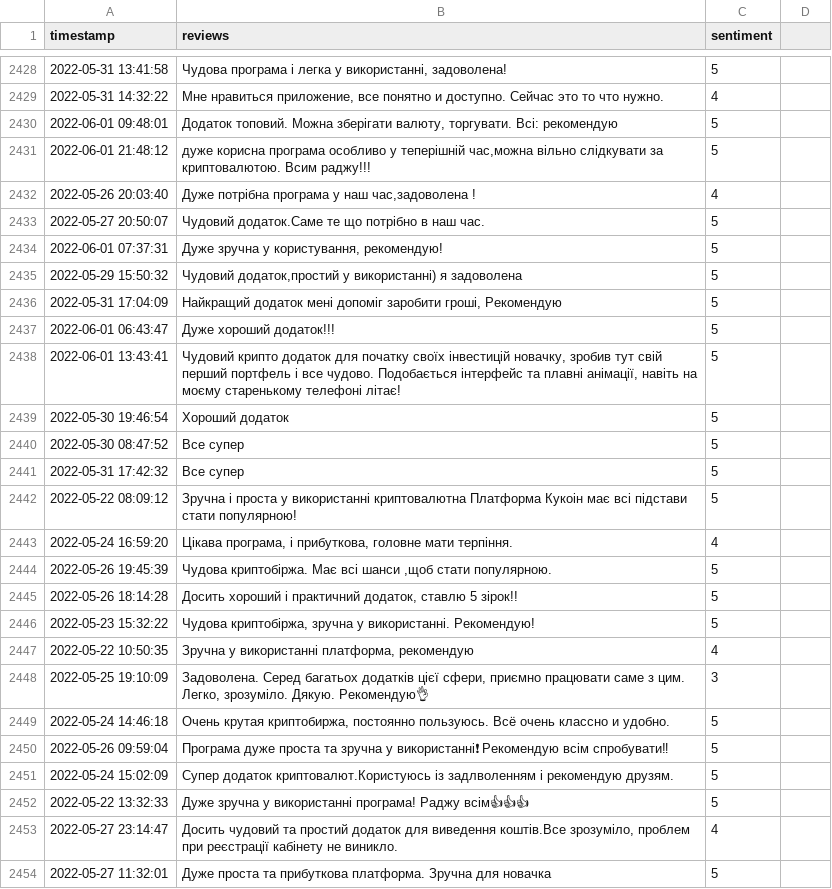
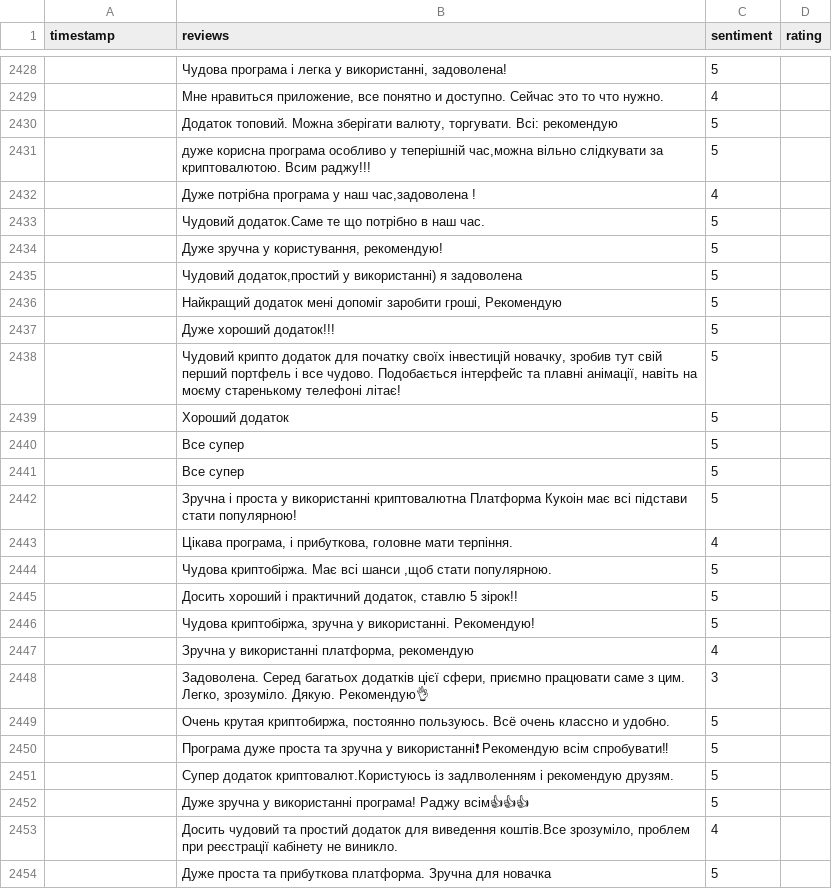
Before and after one commit to PATX0/78658_thesis, a CSV file: csvs/kucoin/PS_Kucoin_UA_bert.csv, drawn as a sheet; only a part is shown, gaps mark what is left out; the diff covers the shown part only; the diff names each change by its address in the sheet, - before the commit and + after, or states it on an @@ line.

```diff
--- a/csvs/kucoin/PS_Kucoin_UA_bert.csv
+++ b/csvs/kucoin/PS_Kucoin_UA_bert.csv
-D1: (empty)
+D1: rating
-A2428 (timestamp): 2022-05-31 13:41:58
+A2428 (timestamp): (empty)
-A2429 (timestamp): 2022-05-31 14:32:22
+A2429 (timestamp): (empty)
-A2430 (timestamp): 2022-06-01 09:48:01
+A2430 (timestamp): (empty)
-A2431 (timestamp): 2022-06-01 21:48:12
+A2431 (timestamp): (empty)
-A2432 (timestamp): 2022-05-26 20:03:40
+A2432 (timestamp): (empty)
-A2433 (timestamp): 2022-05-27 20:50:07
+A2433 (timestamp): (empty)
-A2434 (timestamp): 2022-06-01 07:37:31
+A2434 (timestamp): (empty)
-A2435 (timestamp): 2022-05-29 15:50:32
+A2435 (timestamp): (empty)
-A2436 (timestamp): 2022-05-31 17:04:09
+A2436 (timestamp): (empty)
-A2437 (timestamp): 2022-06-01 06:43:47
+A2437 (timestamp): (empty)
-A2438 (timestamp): 2022-06-01 13:43:41
+A2438 (timestamp): (empty)
-A2439 (timestamp): 2022-05-30 19:46:54
+A2439 (timestamp): (empty)
-A2440 (timestamp): 2022-05-30 08:47:52
+A2440 (timestamp): (empty)
-A2441 (timestamp): 2022-05-31 17:42:32
+A2441 (timestamp): (empty)
-A2442 (timestamp): 2022-05-22 08:09:12
+A2442 (timestamp): (empty)
-A2443 (timestamp): 2022-05-24 16:59:20
+A2443 (timestamp): (empty)
-A2444 (timestamp): 2022-05-26 19:45:39
+A2444 (timestamp): (empty)
-A2445 (timestamp): 2022-05-26 18:14:28
+A2445 (timestamp): (empty)
-A2446 (timestamp): 2022-05-23 15:32:22
+A2446 (timestamp): (empty)
-A2447 (timestamp): 2022-05-22 10:50:35
+A2447 (timestamp): (empty)
-A2448 (timestamp): 2022-05-25 19:10:09
+A2448 (timestamp): (empty)
-A2449 (timestamp): 2022-05-24 14:46:18
+A2449 (timestamp): (empty)
-A2450 (timestamp): 2022-05-26 09:59:04
+A2450 (timestamp): (empty)
-A2451 (timestamp): 2022-05-24 15:02:09
+A2451 (timestamp): (empty)
-A2452 (timestamp): 2022-05-22 13:32:33
+A2452 (timestamp): (empty)
-A2453 (timestamp): 2022-05-27 23:14:47
+A2453 (timestamp): (empty)
-A2454 (timestamp): 2022-05-27 11:32:01
+A2454 (timestamp): (empty)
```
Also changed, not shown: 146 edited cells elsewhere in this file, csvs/coinbase/PS_Coinbase_UA_bert.csv, 1 other file.
